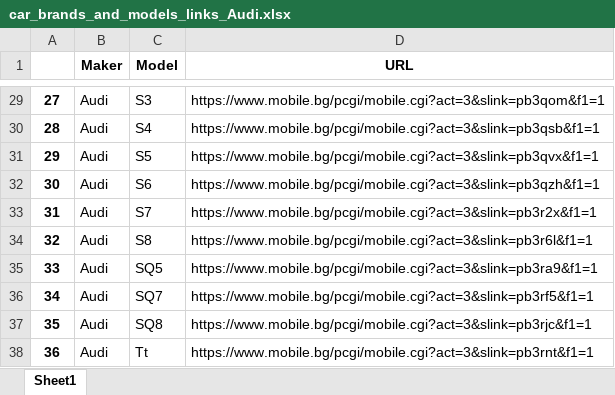
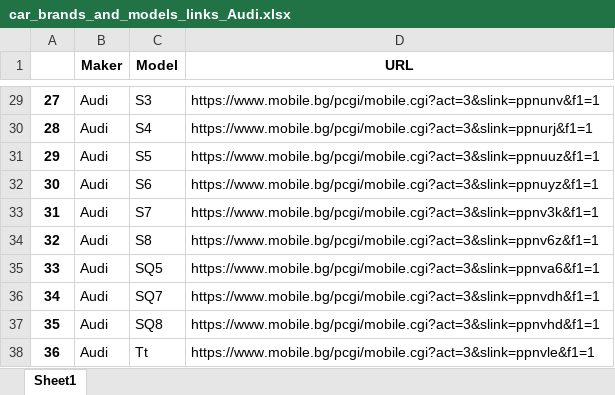
Before and after one commit to tsetsko/car-comparison-website-and-extreaction, an Excel workbook: data_mining/car_brands_and_models_links_Audi.xlsx, sheet Sheet1, drawn as a sheet; only a part is shown, gaps mark what is left out; values as stored, in another font and other column widths than the file's, no borders; the diff covers the shown part only; the diff names each change by its address in the sheet, - before the commit and + after, or states it on an @@ line.

```diff
--- a/data_mining/car_brands_and_models_links_Audi.xlsx (sheet Sheet1)
+++ b/data_mining/car_brands_and_models_links_Audi.xlsx (sheet Sheet1)
-D29 (URL): https://www.mobile.bg/pcgi/mobile.cgi?act=3&slink=pb3qom&f1=1
+D29 (URL): https://www.mobile.bg/pcgi/mobile.cgi?act=3&slink=ppnunv&f1=1
-D30 (URL): https://www.mobile.bg/pcgi/mobile.cgi?act=3&slink=pb3qsb&f1=1
+D30 (URL): https://www.mobile.bg/pcgi/mobile.cgi?act=3&slink=ppnurj&f1=1
-D31 (URL): https://www.mobile.bg/pcgi/mobile.cgi?act=3&slink=pb3qvx&f1=1
+D31 (URL): https://www.mobile.bg/pcgi/mobile.cgi?act=3&slink=ppnuuz&f1=1
-D32 (URL): https://www.mobile.bg/pcgi/mobile.cgi?act=3&slink=pb3qzh&f1=1
+D32 (URL): https://www.mobile.bg/pcgi/mobile.cgi?act=3&slink=ppnuyz&f1=1
-D33 (URL): https://www.mobile.bg/pcgi/mobile.cgi?act=3&slink=pb3r2x&f1=1
+D33 (URL): https://www.mobile.bg/pcgi/mobile.cgi?act=3&slink=ppnv3k&f1=1
-D34 (URL): https://www.mobile.bg/pcgi/mobile.cgi?act=3&slink=pb3r6l&f1=1
+D34 (URL): https://www.mobile.bg/pcgi/mobile.cgi?act=3&slink=ppnv6z&f1=1
-D35 (URL): https://www.mobile.bg/pcgi/mobile.cgi?act=3&slink=pb3ra9&f1=1
+D35 (URL): https://www.mobile.bg/pcgi/mobile.cgi?act=3&slink=ppnva6&f1=1
-D36 (URL): https://www.mobile.bg/pcgi/mobile.cgi?act=3&slink=pb3rf5&f1=1
+D36 (URL): https://www.mobile.bg/pcgi/mobile.cgi?act=3&slink=ppnvdh&f1=1
-D37 (URL): https://www.mobile.bg/pcgi/mobile.cgi?act=3&slink=pb3rjc&f1=1
+D37 (URL): https://www.mobile.bg/pcgi/mobile.cgi?act=3&slink=ppnvhd&f1=1
-D38 (URL): https://www.mobile.bg/pcgi/mobile.cgi?act=3&slink=pb3rnt&f1=1
+D38 (URL): https://www.mobile.bg/pcgi/mobile.cgi?act=3&slink=ppnvle&f1=1
```
Also changed, not shown: 27 edited cells elsewhere in this sheet, data_mining/car_brands_and_models_links_BMW.xlsx, data_mining/car_brands_and_models_links_Skoda.xlsx, 14 other files.
